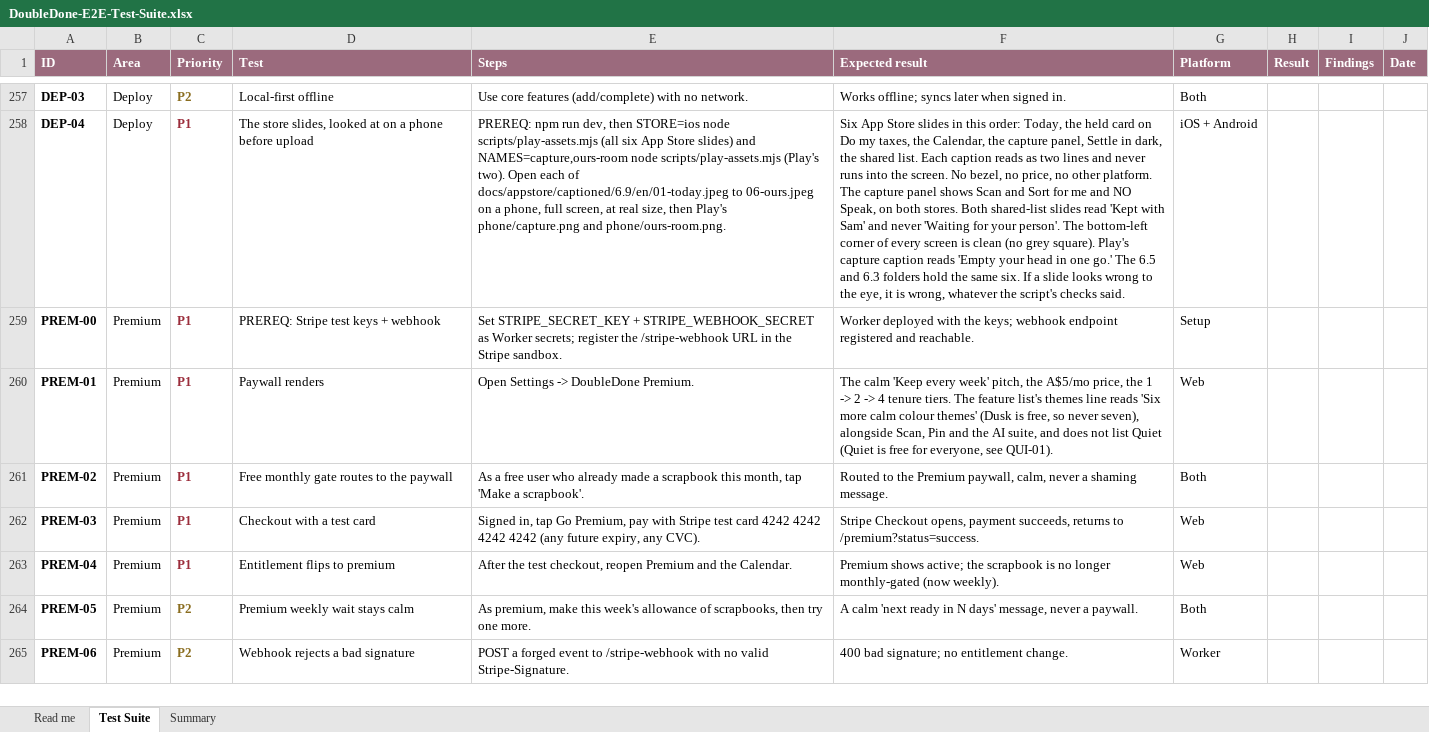
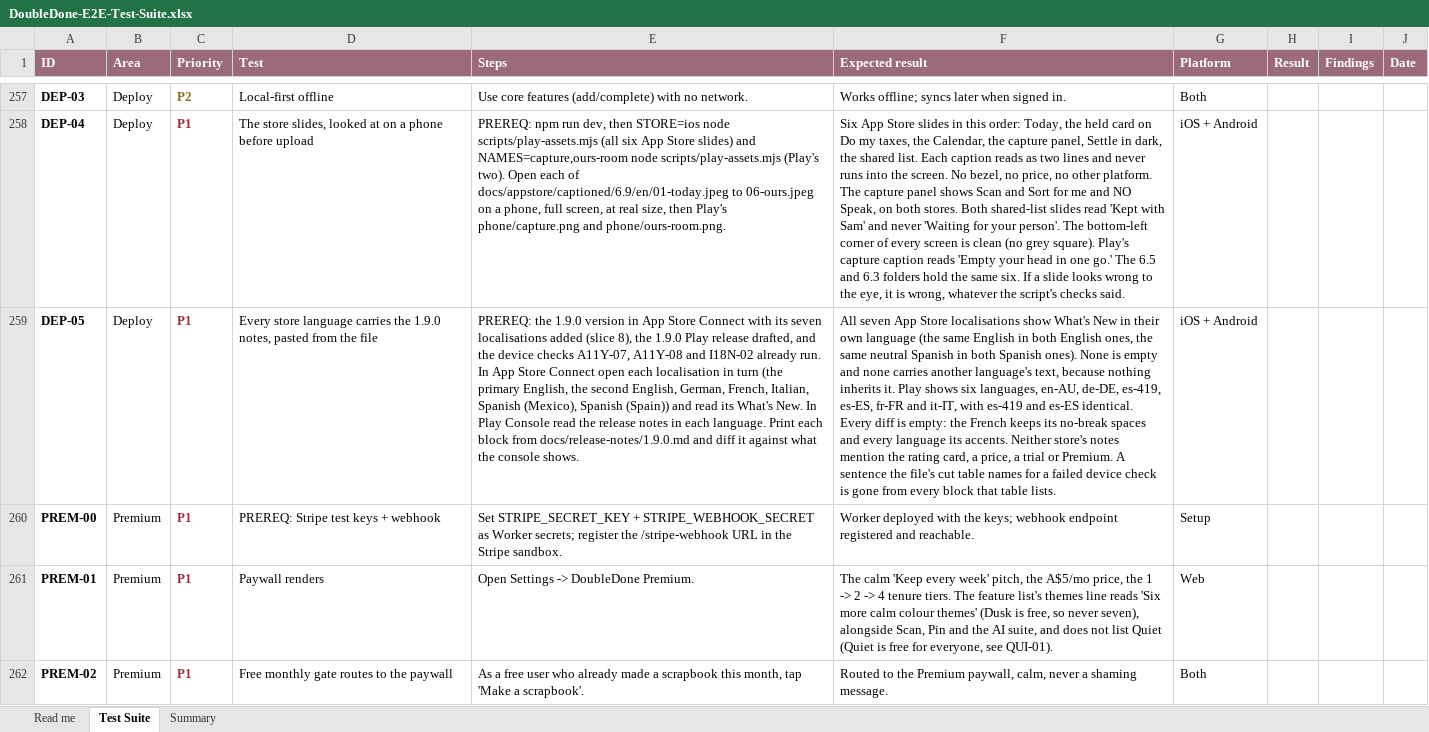
Before and after one commit to melroyds/doubledone, an Excel workbook: docs/qa/DoubleDone-E2E-Test-Suite.xlsx, sheet Test Suite, drawn as a sheet; only a part is shown, gaps mark what is left out; the shorter side is filled out with more unchanged rows; values as stored, in another font and other column widths than the file's, no borders; conditional formats not drawn; the diff names each change by its address in the sheet, - before the commit and + after, or states it on an @@ line.

```diff
--- a/docs/qa/DoubleDone-E2E-Test-Suite.xlsx (sheet Test Suite)
+++ b/docs/qa/DoubleDone-E2E-Test-Suite.xlsx (sheet Test Suite)
+row 259: DEP-05 | Deploy | P1 | Every store language carries the 1.9.0 notes, pasted from the file | PREREQ: the 1.9.0 version in App Store Connect with its seven localisations added (slice 8), the 1.9.0 Play release drafted, and the device checks A11Y-07, A11Y-08 and I18N-02 already run. In App Store Connect open each localisation in turn (the primary English, the second English, German, French, Italian, Spanish (Mexico), Spanish (Spain)) and read its What's New. In Play Console read the release notes in each language. Print each block from docs/release-notes/1.9.0.md and diff it against what the console shows. | All seven App Store localisations show What's New in their own language (the same English in both English ones, the same neutral Spanish in both Spanish ones). None is empty and none carries another language's text, because nothing inherits it. Play shows six languages, en-AU, de-DE, es-419, es-ES, fr-FR and it-IT, with es-419 and es-ES identical. Every diff is empty: the French keeps its no-break spaces and every language its accents. Neither store's notes mention the rating card, a price, a trial or Premium. A sentence the file's cut table names for a failed device check is gone from every block that table lists. | iOS + Android
```
Also changed, not shown: sheet Summary, 7 other files.
